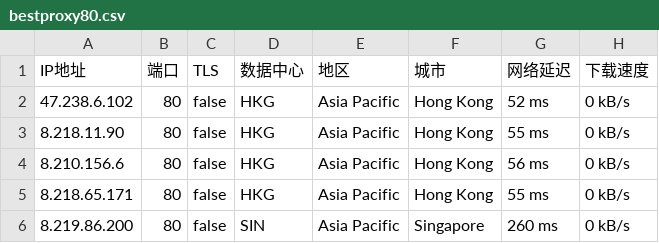
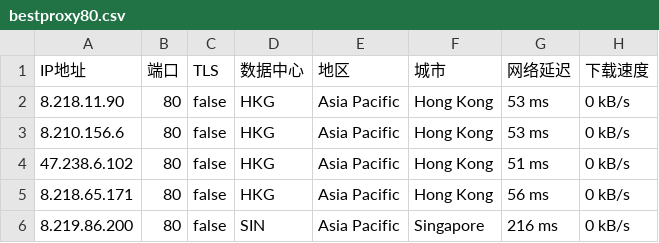
Before and after one commit to greycc2021/iptools, a CSV file: iptest/bestproxy80.csv, drawn as a sheet.

```diff
--- a/iptest/bestproxy80.csv
+++ b/iptest/bestproxy80.csv
@@ -1,6 +1,6 @@
 IP地址,端口,TLS,数据中心,地区,城市,网络延迟,下载速度
-47.238.6.102,80,false,HKG,Asia Pacific,Hong Kong,52 ms,0 kB/s
-8.218.11.90,80,false,HKG,Asia Pacific,Hong Kong,55 ms,0 kB/s
-8.210.156.6,80,false,HKG,Asia Pacific,Hong Kong,56 ms,0 kB/s
-8.218.65.171,80,false,HKG,Asia Pacific,Hong Kong,55 ms,0 kB/s
-8.219.86.200,80,false,SIN,Asia Pacific,Singapore,260 ms,0 kB/s
+8.218.11.90,80,false,HKG,Asia Pacific,Hong Kong,53 ms,0 kB/s
+8.210.156.6,80,false,HKG,Asia Pacific,Hong Kong,53 ms,0 kB/s
+47.238.6.102,80,false,HKG,Asia Pacific,Hong Kong,51 ms,0 kB/s
+8.218.65.171,80,false,HKG,Asia Pacific,Hong Kong,56 ms,0 kB/s
+8.219.86.200,80,false,SIN,Asia Pacific,Singapore,216 ms,0 kB/s
```
Also changed, not shown: iptest/bestproxy8443.csv, 3 other files.
